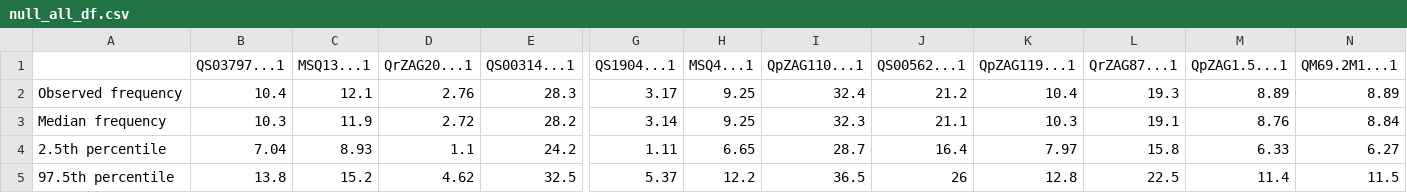
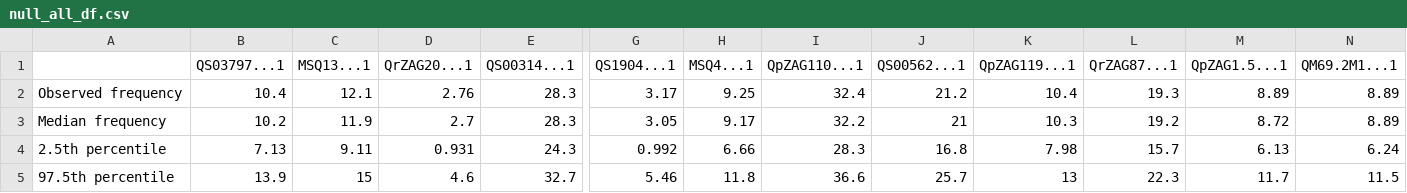
Before and after one commit to mikaelyevans/USBGHybridAcornsREU2023, a CSV file: Results/Preliminary_Genotyping_Analysis/null_all_df.csv, drawn as a sheet; only a part is shown, gaps mark what is left out; the diff covers the shown part only; the diff names each change by its address in the sheet, - before the commit and + after, or states it on an @@ line.

Commit message:
Running RScripts
Running results with updated HCF in RScripts.

```diff
--- a/Results/Preliminary_Genotyping_Analysis/null_all_df.csv
+++ b/Results/Preliminary_Genotyping_Analysis/null_all_df.csv
-B3 (QS03797...1): 10.3
+B3 (QS03797...1): 10.2
-D3 (QrZAG20...1): 2.72
+D3 (QrZAG20...1): 2.7
-E3 (QS00314...1): 28.2
+E3 (QS00314...1): 28.3
-G3 (QS1904...1): 3.14
+G3 (QS1904...1): 3.05
-H3 (MSQ4...1): 9.25
+H3 (MSQ4...1): 9.17
-I3 (QpZAG110...1): 32.3
+I3 (QpZAG110...1): 32.2
-J3 (QS00562...1): 21.1
+J3 (QS00562...1): 21
-L3 (QrZAG87...1): 19.1
+L3 (QrZAG87...1): 19.2
-M3 (QpZAG1.5...1): 8.76
+M3 (QpZAG1.5...1): 8.72
-N3 (QM69.2M1...1): 8.84
+N3 (QM69.2M1...1): 8.89
-B4 (QS03797...1): 7.04
+B4 (QS03797...1): 7.13
-C4 (MSQ13...1): 8.93
+C4 (MSQ13...1): 9.11
-D4 (QrZAG20...1): 1.1
+D4 (QrZAG20...1): 0.931
-E4 (QS00314...1): 24.2
+E4 (QS00314...1): 24.3
-G4 (QS1904...1): 1.11
+G4 (QS1904...1): 0.992
-H4 (MSQ4...1): 6.65
+H4 (MSQ4...1): 6.66
-I4 (QpZAG110...1): 28.7
+I4 (QpZAG110...1): 28.3
-J4 (QS00562...1): 16.4
+J4 (QS00562...1): 16.8
-K4 (QpZAG119...1): 7.97
+K4 (QpZAG119...1): 7.98
-L4 (QrZAG87...1): 15.8
+L4 (QrZAG87...1): 15.7
-M4 (QpZAG1.5...1): 6.33
+M4 (QpZAG1.5...1): 6.13
-N4 (QM69.2M1...1): 6.27
+N4 (QM69.2M1...1): 6.24
-B5 (QS03797...1): 13.8
+B5 (QS03797...1): 13.9
-C5 (MSQ13...1): 15.2
+C5 (MSQ13...1): 15
-D5 (QrZAG20...1): 4.62
+D5 (QrZAG20...1): 4.6
-E5 (QS00314...1): 32.5
+E5 (QS00314...1): 32.7
-G5 (QS1904...1): 5.37
+G5 (QS1904...1): 5.46
-H5 (MSQ4...1): 12.2
+H5 (MSQ4...1): 11.8
-I5 (QpZAG110...1): 36.5
+I5 (QpZAG110...1): 36.6
-J5 (QS00562...1): 26
+J5 (QS00562...1): 25.7
-K5 (QpZAG119...1): 12.8
+K5 (QpZAG119...1): 13
-L5 (QrZAG87...1): 22.5
+L5 (QrZAG87...1): 22.3
-M5 (QpZAG1.5...1): 11.4
+M5 (QpZAG1.5...1): 11.7
```
Also changed, not shown: 1 edited cell elsewhere in this file, 5 other files.
